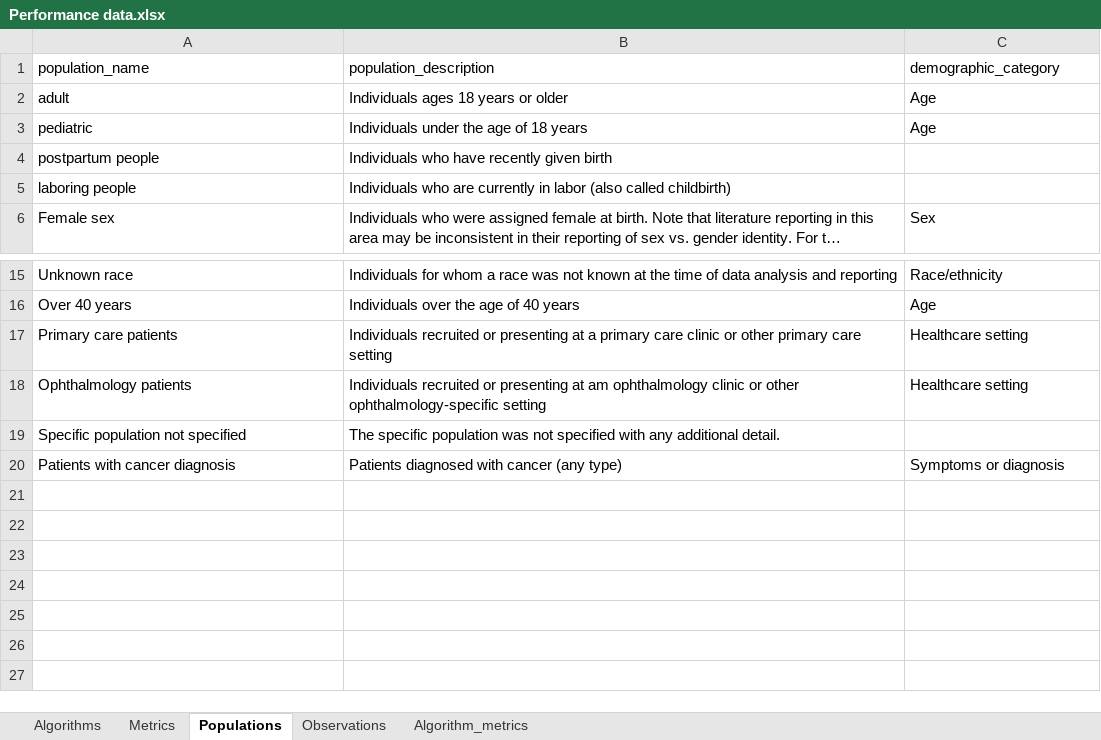
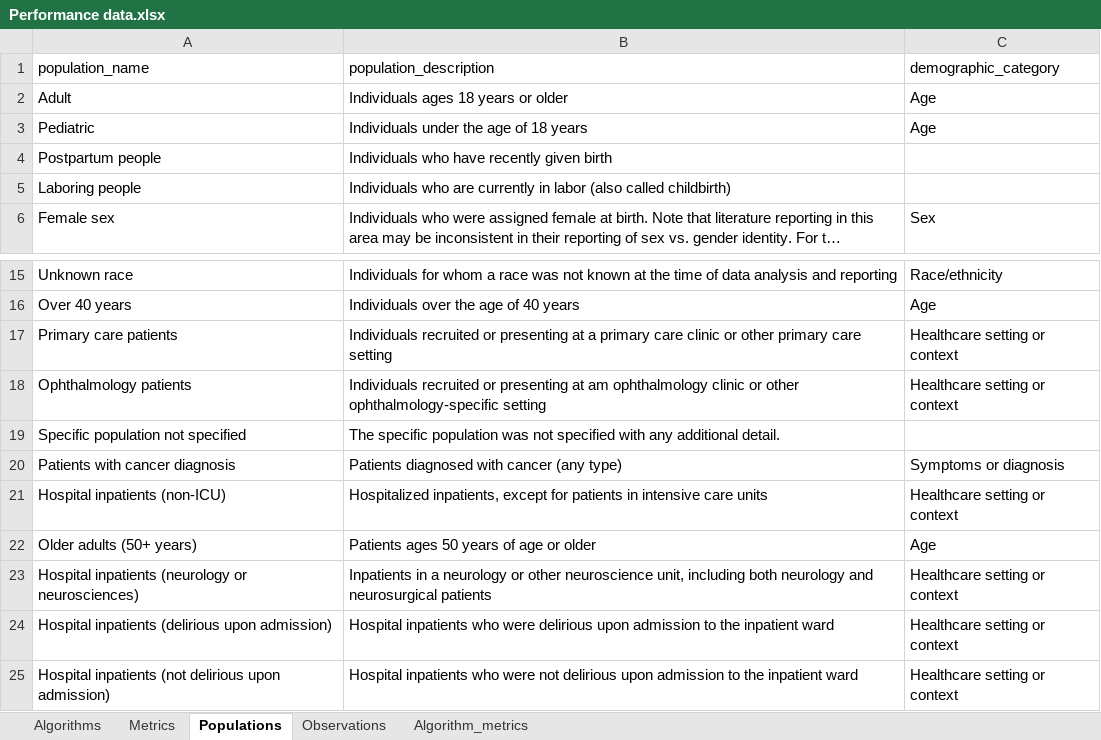
Before and after one commit to seaneff/health-ai-performance, an Excel workbook: data/Performance data.xlsx, sheet Populations, drawn as a sheet; only a part is shown, gaps mark what is left out; long unchanged cells end in …; values as stored, in another font and other column widths than the file's, no borders; the diff names each change by its address in the sheet, - before the commit and + after, or states it on an @@ line.

Commit message:
add information on AWOL tool and associated observations and populations from initial research

```diff
--- a/data/Performance data.xlsx (sheet Populations)
+++ b/data/Performance data.xlsx (sheet Populations)
-A2 (population_name): adult
+A2 (population_name): Adult
-A3 (population_name): pediatric
+A3 (population_name): Pediatric
-A4 (population_name): postpartum people
+A4 (population_name): Postpartum people
-A5 (population_name): laboring people
+A5 (population_name): Laboring people
-C17:C18 (demographic_category): Healthcare setting
+C17:C18 (demographic_category): Healthcare setting or context
+row 21: Hospital inpatients (non-ICU) | Hospitalized inpatients, except for patients in intensive care units | Healthcare setting or context
+row 22: Older adults (50+ years) | Patients ages 50 years of age or older | Age
+row 23: Hospital inpatients (neurology or neurosciences) | Inpatients in a neurology or other neuroscience unit, including both neurology and neurosurgical patients | Healthcare setting or context
+row 24: Hospital inpatients (delirious upon admission) | Hospital inpatients who were delirious upon admission to the inpatient ward | Healthcare setting or context
+row 25: Hospital inpatients (not delirious upon admission) | Hospital inpatients who were not delirious upon admission to the inpatient ward | Healthcare setting or context
```
Also changed, not shown: sheet Algorithm_metrics, sheet Observations, sheet Algorithms, data/Data Dictionary.xlsx, 5 other files.
